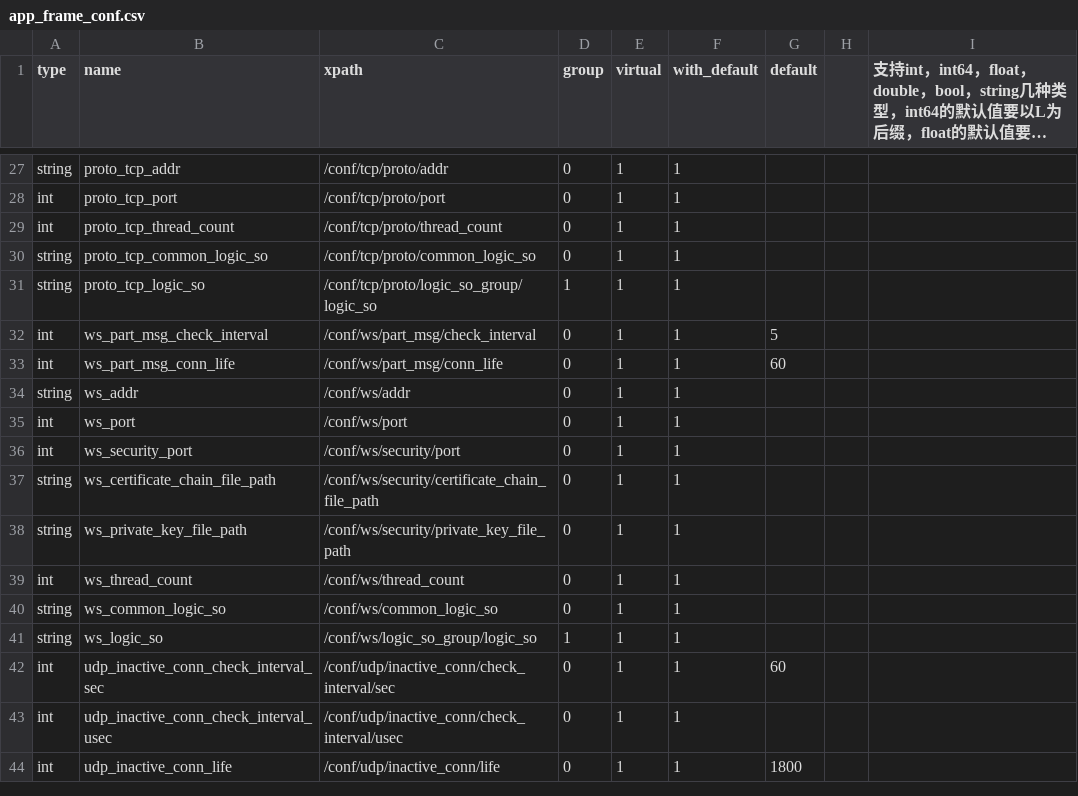
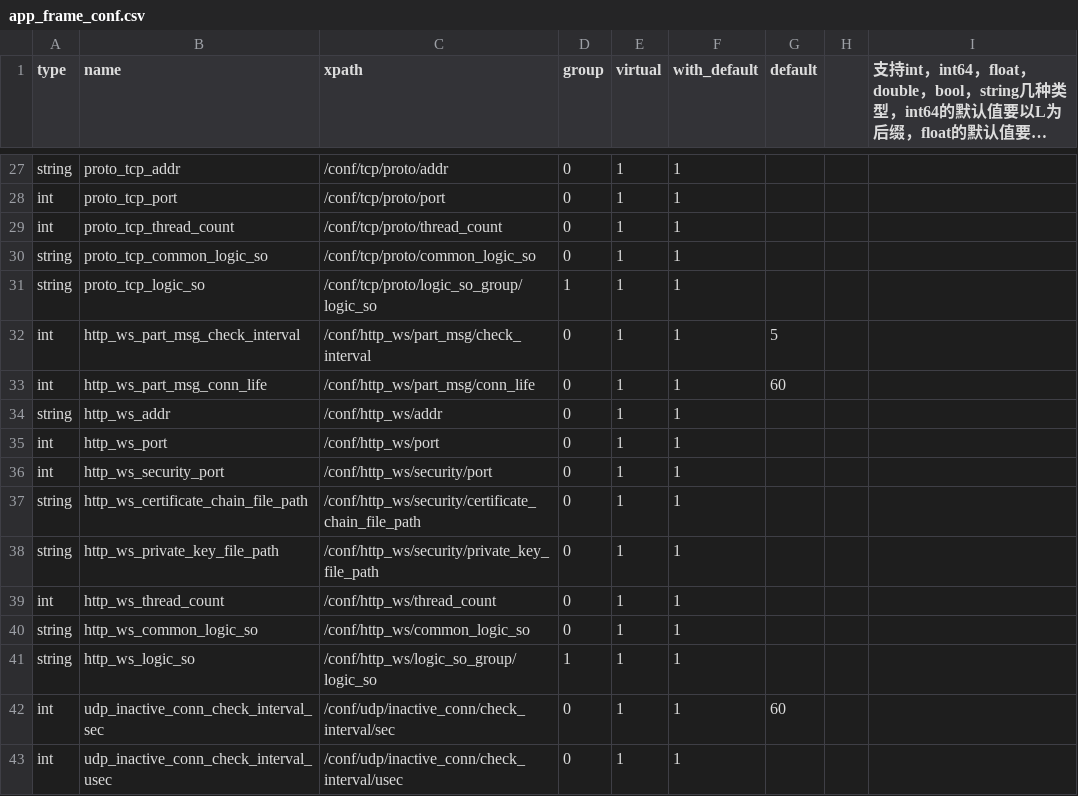
Before and after one commit to Confucius-Mencius/py_tools, a CSV file: conf_mgr_files_generator/app_frame_conf.csv, drawn as a sheet; only a part is shown, gaps mark what is left out; the shorter side is filled out with more unchanged rows; long unchanged cells end in ….

```diff
--- a/conf_mgr_files_generator/app_frame_conf.csv
+++ b/conf_mgr_files_generator/app_frame_conf.csv
@@ -31,12 +31,12 @@ string,proto_tcp_common_logic_so,/conf/tcp/proto/common_logic_so,0,1,1,,,
 string,proto_tcp_logic_so,/conf/tcp/proto/logic_so_group/logic_so,1,1,1,,,
-int,ws_part_msg_check_interval,/conf/ws/part_msg/check_interval,0,1,1,5,,
-int,ws_part_msg_conn_life,/conf/ws/part_msg/conn_life,0,1,1,60,,
-string,ws_addr,/conf/ws/addr,0,1,1,,,
-int,ws_port,/conf/ws/port,0,1,1,,,
-int,ws_security_port,/conf/ws/security/port,0,1,1,,,
-string,ws_certificate_chain_file_path,/conf/ws/security/certificate_chain_file_path,0,1,1,,,
-string,ws_private_key_file_path,/conf/ws/security/private_key_file_path,0,1,1,,,
-int,ws_thread_count,/conf/ws/thread_count,0,1,1,,,
-string,ws_common_logic_so,/conf/ws/common_logic_so,0,1,1,,,
-string,ws_logic_so,/conf/ws/logic_so_group/logic_so,1,1,1,,,
+int,http_ws_part_msg_check_interval,/conf/http_ws/part_msg/check_interval,0,1,1,5,,
+int,http_ws_part_msg_conn_life,/conf/http_ws/part_msg/conn_life,0,1,1,60,,
+string,http_ws_addr,/conf/http_ws/addr,0,1,1,,,
+int,http_ws_port,/conf/http_ws/port,0,1,1,,,
+int,http_ws_security_port,/conf/http_ws/security/port,0,1,1,,,
+string,http_ws_certificate_chain_file_path,/conf/http_ws/security/certificate_chain_file_path,0,1,1,,,
+string,http_ws_private_key_file_path,/conf/http_ws/security/private_key_file_path,0,1,1,,,
+int,http_ws_thread_count,/conf/http_ws/thread_count,0,1,1,,,
+string,http_ws_common_logic_so,/conf/http_ws/common_logic_so,0,1,1,,,
+string,http_ws_logic_so,/conf/http_ws/logic_so_group/logic_so,1,1,1,,,
 int,udp_inactive_conn_check_interval_sec,/conf/udp/inactive_conn/check_interval/sec,0,1,1,60,,
```
Also changed, not shown: 1 other file.
